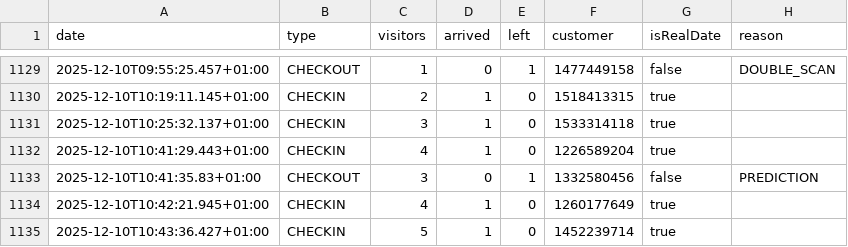
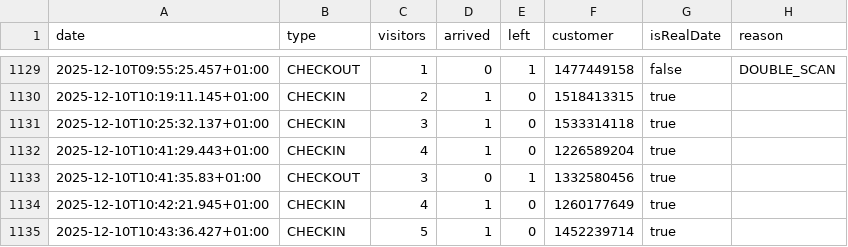
Before and after one commit to yannbertrand/orange-bleue-attendance-prediction, a CSV file: data/better-attendance.csv, drawn as a sheet; only a part is shown, gaps mark what is left out.

```diff
--- a/data/better-attendance.csv
+++ b/data/better-attendance.csv
@@ -1132,3 +1132,3 @@ date,type,visitors,arrived,left,customer,isRealDate,reason
 2025-12-10T10:41:29.443+01:00,CHECKIN,4,1,0,1226589204,true,
-2025-12-10T10:41:35.83+01:00,CHECKOUT,3,0,1,1332580456,false,PREDICTION
+2025-12-10T10:41:35.83+01:00,CHECKOUT,3,0,1,1332580456,true,
 2025-12-10T10:42:21.945+01:00,CHECKIN,4,1,0,1260177649,true,
```
